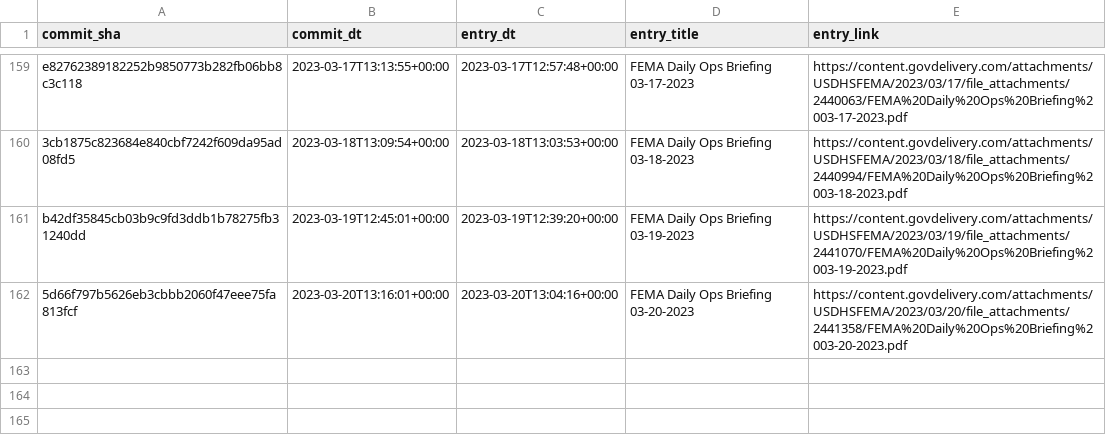
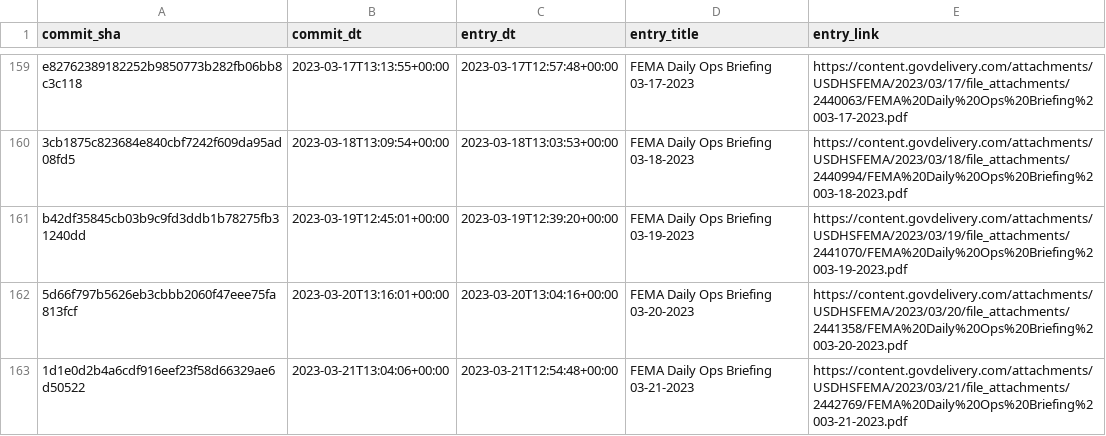
Before and after one commit to data-liberation-project/fema-daily-ops-email-to-rss, a CSV file: output/history.csv, drawn as a sheet; only a part is shown, gaps mark what is left out.

```diff
--- a/output/history.csv
+++ b/output/history.csv
@@ -162 +162,2 @@ b42df35845cb03b9c9fd3ddb1b78275fb31240dd,2023-03-19T12:45:01+00:00,2023-03-19T12
 5d66f797b5626eb3cbbb2060f47eee75fa813fcf,2023-03-20T13:16:01+00:00,2023-03-20T13:04:16+00:00,FEMA Daily Ops Briefing 03-20-2023,https://content.govdelivery.com/attachments/USDHSFEMA/2023/03/20/file_attachments/2441358/FEMA%20Daily%20Ops%20Briefing%2003-20-2023.pdf
+1d1e0d2b4a6cdf916eef23f58d66329ae6d50522,2023-03-21T13:04:06+00:00,2023-03-21T12:54:48+00:00,FEMA Daily Ops Briefing 03-21-2023,https://content.govdelivery.com/attachments/USDHSFEMA/2023/03/21/file_attachments/2442769/FEMA%20Daily%20Ops%20Briefing%2003-21-2023.pdf
```
